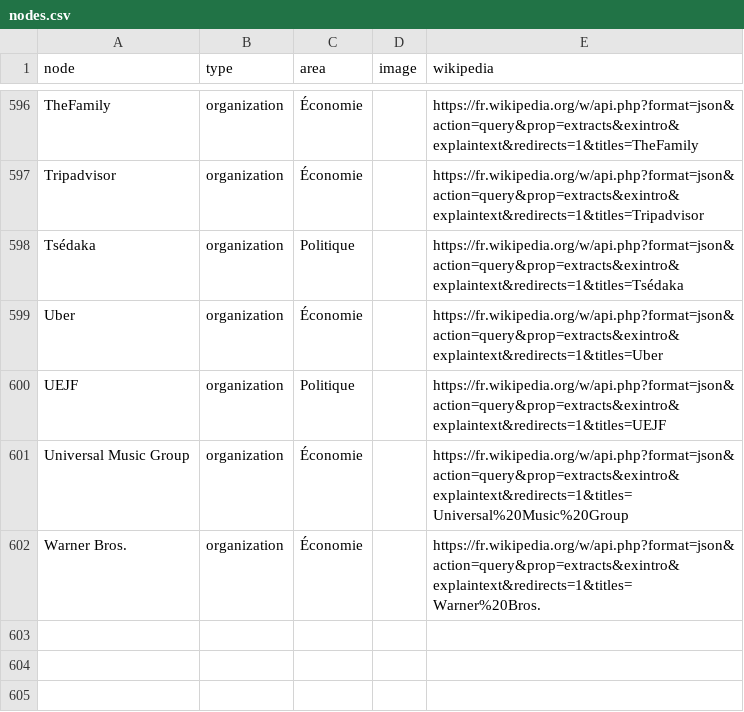
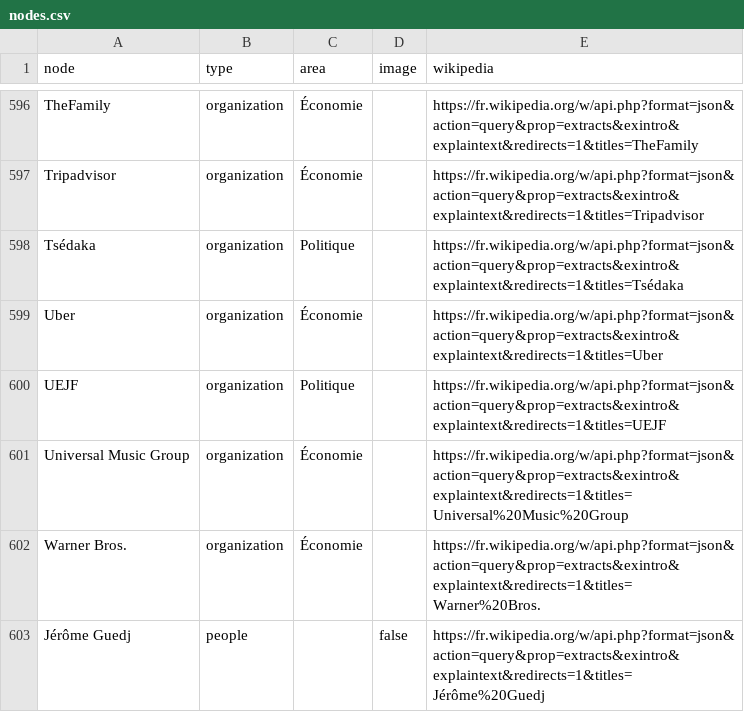
Before and after one commit to samuelgoujon/jesuispartout.com, a CSV file: cartographie/data/nodes.csv, drawn as a sheet; only a part is shown, gaps mark what is left out.

```diff
--- a/cartographie/data/nodes.csv
+++ b/cartographie/data/nodes.csv
@@ -602 +602,2 @@ Universal Music Group,organization,Économie,,https://fr.wikipedia.org/w/api.php
 Warner Bros.,organization,Économie,,https://fr.wikipedia.org/w/api.php?format=json&action=query&prop=extracts&exintro&explaintext&redirects=1&titles=Warner%20Bros.
+Jérôme Guedj,people,,false,https://fr.wikipedia.org/w/api.php?format=json&action=query&prop=extracts&exintro&explaintext&redirects=1&titles=Jérôme%20Guedj
```
Also changed, not shown: cartographie/data/connections.csv.
